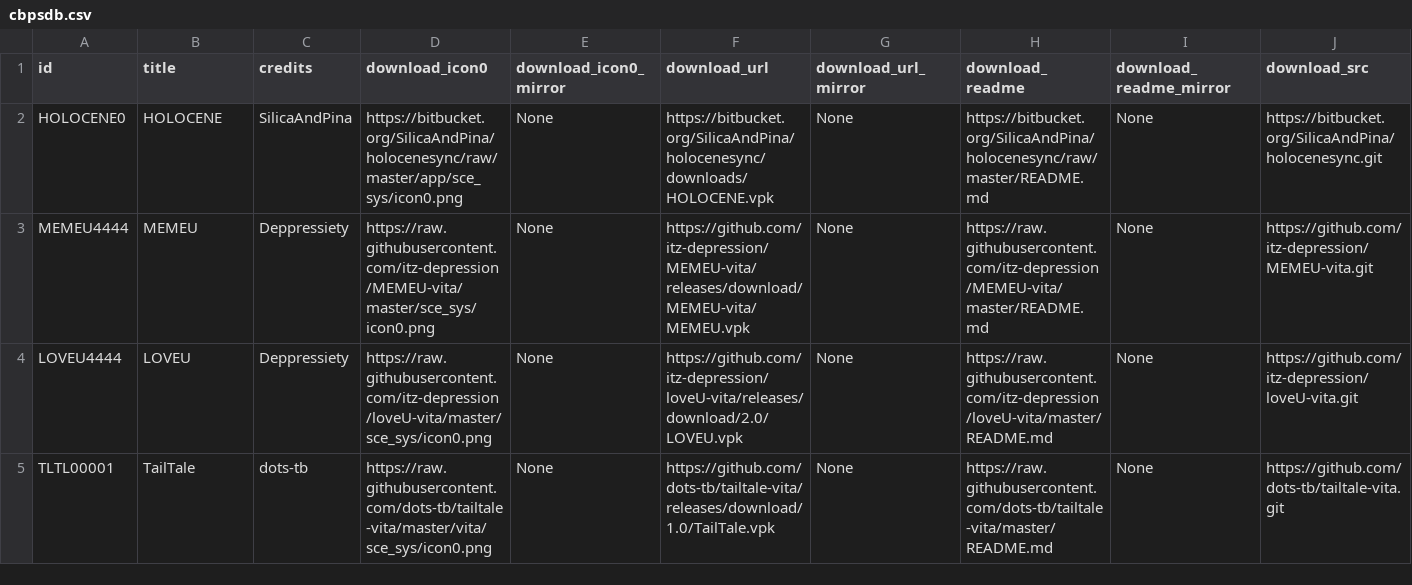
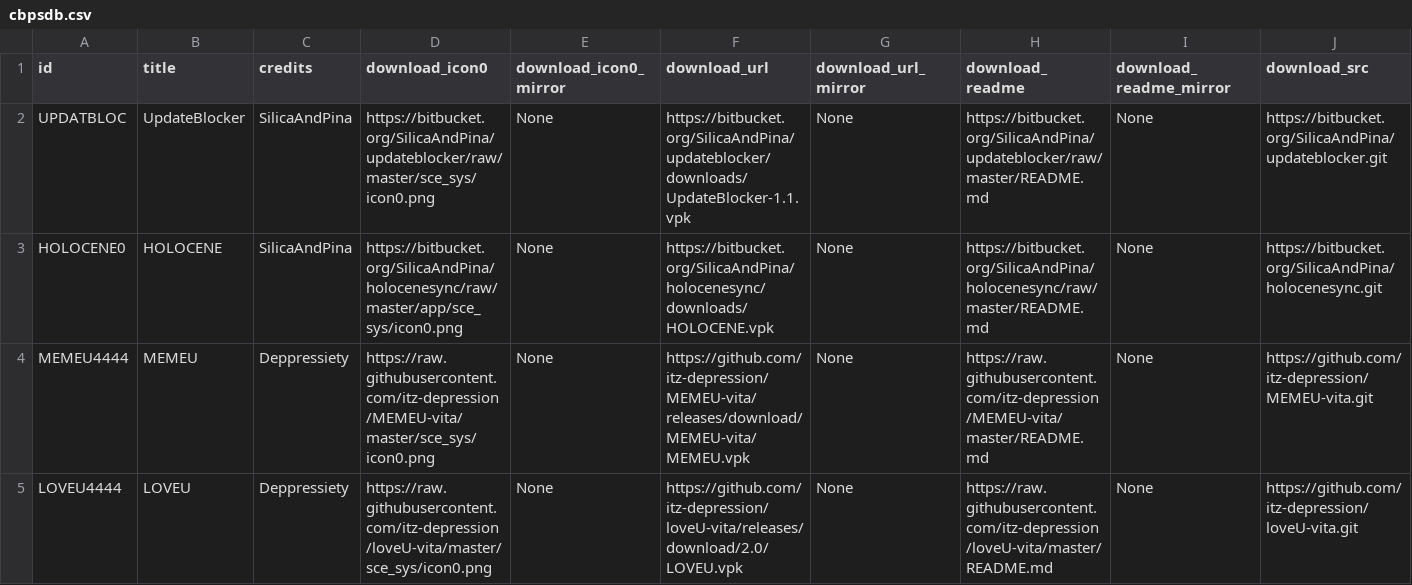
Before and after one commit to LiEnby/cbps-db, a CSV file: cbpsdb.csv, drawn as a sheet; only a part is shown; the shorter side is filled out with more unchanged rows; rows hold the shown columns only; the diff names each change by its address in the sheet, - before the commit and + after, or states it on an @@ line.

Commit message:
add-entry-1238933221

```diff
--- a/cbpsdb.csv
+++ b/cbpsdb.csv
+row 2: UPDATBLOC | UpdateBlocker | SilicaAndPina | https://bitbucket.org/SilicaAndPina/updateblocker/raw/master/sce_sys/icon0.png | None | https://bitbucket.org/SilicaAndPina/updateblocker/downloads/UpdateBlocker-1.1.vpk | None | https://bitbucket.org/SilicaAndPina/updateblocker/raw/master/README.md | None | https://bitbucket.org/SilicaAndPina/updateblocker.git
```
